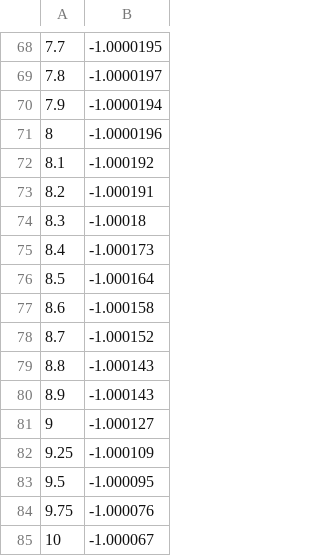
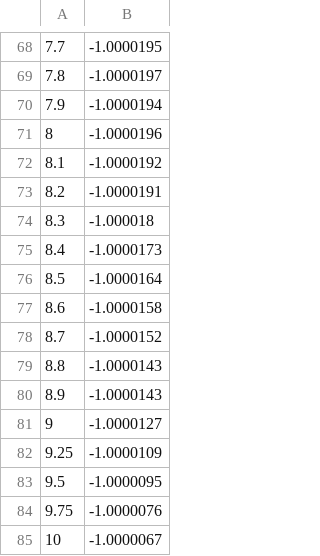
Before and after one commit to UTA-NURES/AtomicHScattering, a CSV file: src/AtomicH/InputData/Triplet_Kolos1965.csv, drawn as a sheet; only a part is shown, gaps mark what is left out.

```diff
--- a/src/AtomicH/InputData/Triplet_Kolos1965.csv
+++ b/src/AtomicH/InputData/Triplet_Kolos1965.csv
@@ -71,15 +71,15 @@
 8,-1.0000196
-8.1,-1.000192
-8.2,-1.000191
-8.3,-1.00018
-8.4,-1.000173
-8.5,-1.000164
-8.6,-1.000158
-8.7,-1.000152
-8.8,-1.000143
-8.9,-1.000143
-9,-1.000127
-9.25,-1.000109
-9.5,-1.000095
-9.75,-1.000076
-10,-1.000067
+8.1,-1.0000192
+8.2,-1.0000191
+8.3,-1.000018
+8.4,-1.0000173
+8.5,-1.0000164
+8.6,-1.0000158
+8.7,-1.0000152
+8.8,-1.0000143
+8.9,-1.0000143
+9,-1.0000127
+9.25,-1.0000109
+9.5,-1.0000095
+9.75,-1.0000076
+10,-1.0000067
```
Also changed, not shown: 5 other files.
